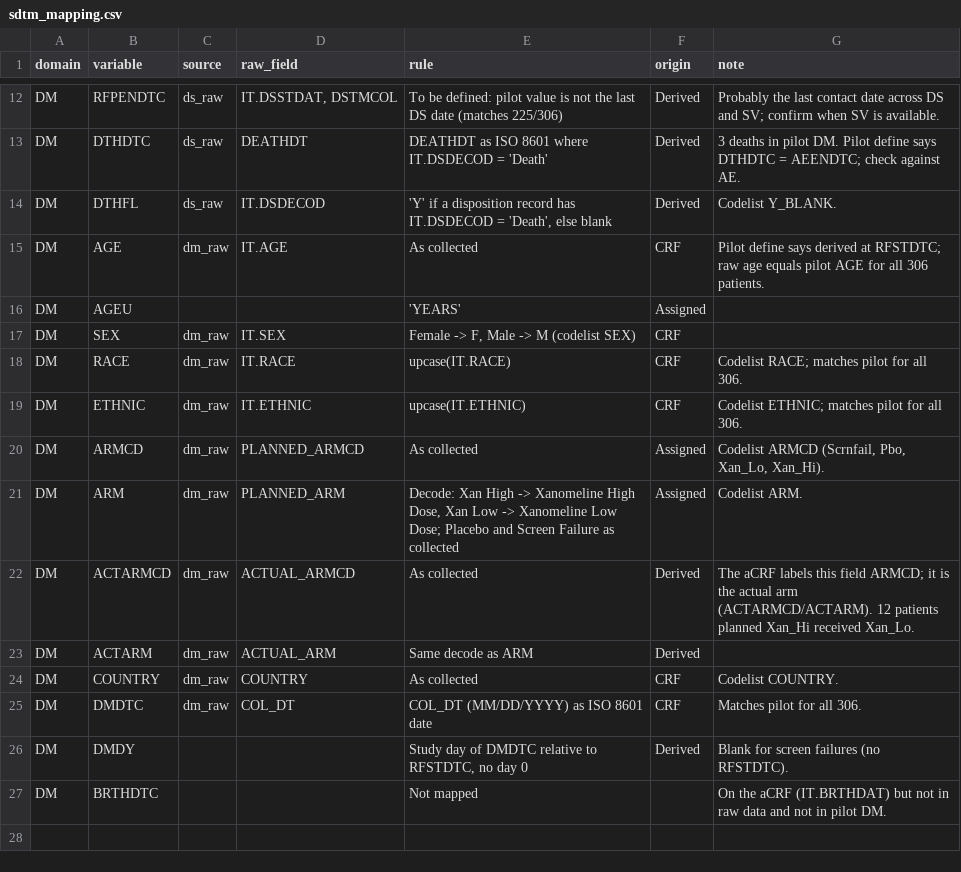
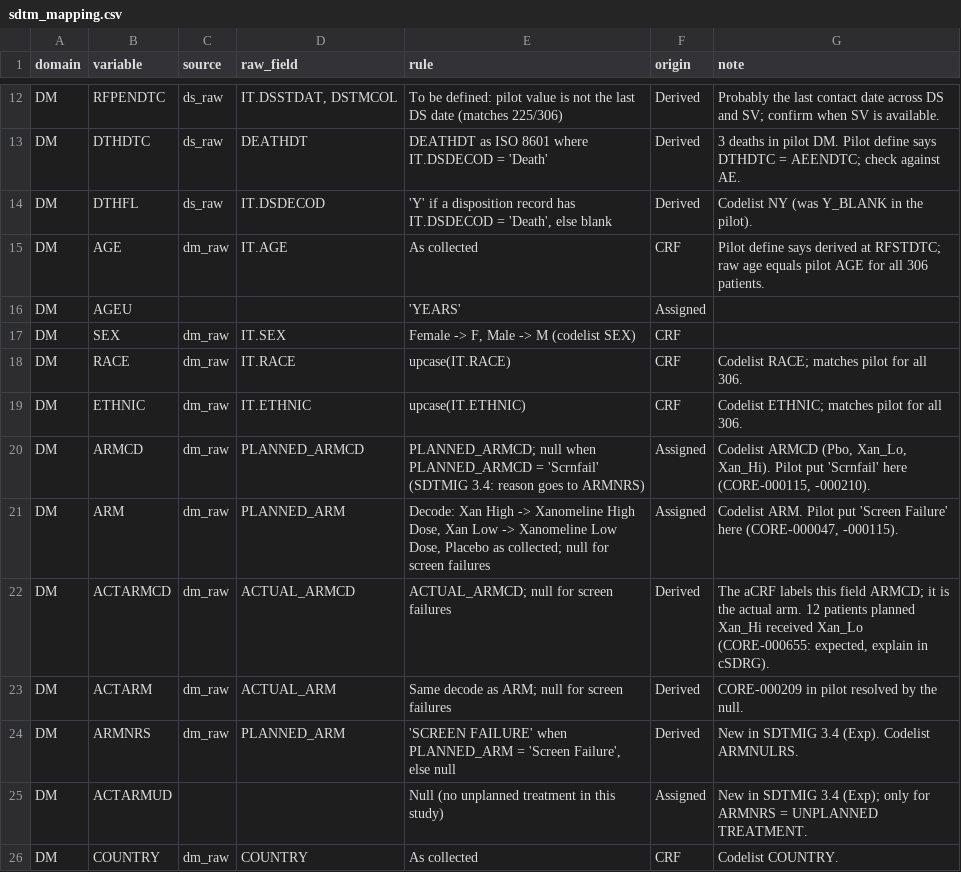
Before and after one commit to Ngarciar24/cdisc-pilot-sas, a CSV file: specs/sdtm_mapping.csv, drawn as a sheet; only a part is shown, gaps mark what is left out; the shorter side is filled out with more unchanged rows; the diff names each change by its address in the sheet, - before the commit and + after, or states it on an @@ line.

Commit message:
Target SDTMIG 3.4 and CDISC CT 2026-03-27; CORE check of the pilot
- tools/build_sdtm_spec.py: SDTMIG 3.4 spec, CT and a change list from the
  CDISC CORE cache and the pilot metadata (specs/sdtm_spec.csv,
  specs/sdtm_ct.csv, specs/sdtm_changes.csv)
- pilot metadata kept as specs/pilot_spec.csv / pilot_ct.csv for QC and tests
- tools/run_core.sh: CORE pinned to 3b330f0, SDTMIG 3.4, CT 2026-03-27
- outputs/qc/core_pilot_sdtmig34_summary.csv: CORE on the pilot SDTM
- docs/sdtmig-3.4-upgrade.md: what changes from the pilot and why
- DM mapping: screen failures via ARMNRS, ACTARMUD, NY codelist
- read_spec/ct_check: one CT file per spec, several codelists per variable,
  extensible flag; tests use spec=pilot

```diff
--- a/specs/sdtm_mapping.csv
+++ b/specs/sdtm_mapping.csv
-G14 (note): Codelist Y_BLANK.
+G14 (note): Codelist NY (was Y_BLANK in the pilot).
-E20 (rule): As collected
+E20 (rule): PLANNED_ARMCD; null when PLANNED_ARMCD = 'Scrnfail' (SDTMIG 3.4: reason goes to ARMNRS)
-G20 (note): Codelist ARMCD (Scrnfail, Pbo, Xan_Lo, Xan_Hi).
+G20 (note): Codelist ARMCD (Pbo, Xan_Lo, Xan_Hi). Pilot put 'Scrnfail' here (CORE-000115, -000210).
-E21 (rule): …Xanomeline Low Dose; Placebo and Screen Failure as collected
+E21 (rule): …Xanomeline Low Dose, Placebo as collected; null for screen failures
-G21 (note): Codelist ARM.
+G21 (note): Codelist ARM. Pilot put 'Screen Failure' here (CORE-000047, -000115).
-E22 (rule): As collected
+E22 (rule): ACTUAL_ARMCD; null for screen failures
-G22 (note): …the actual arm (ACTARMCD/ACTARM). 12 patients planned Xan_Hi received Xan_Lo.
+G22 (note): …the actual arm. 12 patients planned Xan_Hi received Xan_Lo (CORE-000655: expected, explain in cSDRG).
-E23 (rule): Same decode as ARM
+E23 (rule): Same decode as ARM; null for screen failures
-G23 (note): (empty)
+G23 (note): CORE-000209 in pilot resolved by the null.
+row 24: DM | ARMNRS | dm_raw | PLANNED_ARM | 'SCREEN FAILURE' when PLANNED_ARM = 'Screen Failure', else null | Derived | New in SDTMIG 3.4 (Exp). Codelist ARMNULRS.
+row 25: DM | ACTARMUD |  |  | Null (no unplanned treatment in this study) | Assigned | New in SDTMIG 3.4 (Exp); only for ARMNRS = UNPLANNED TREATMENT.
```
Also changed, not shown: 18 other files.
